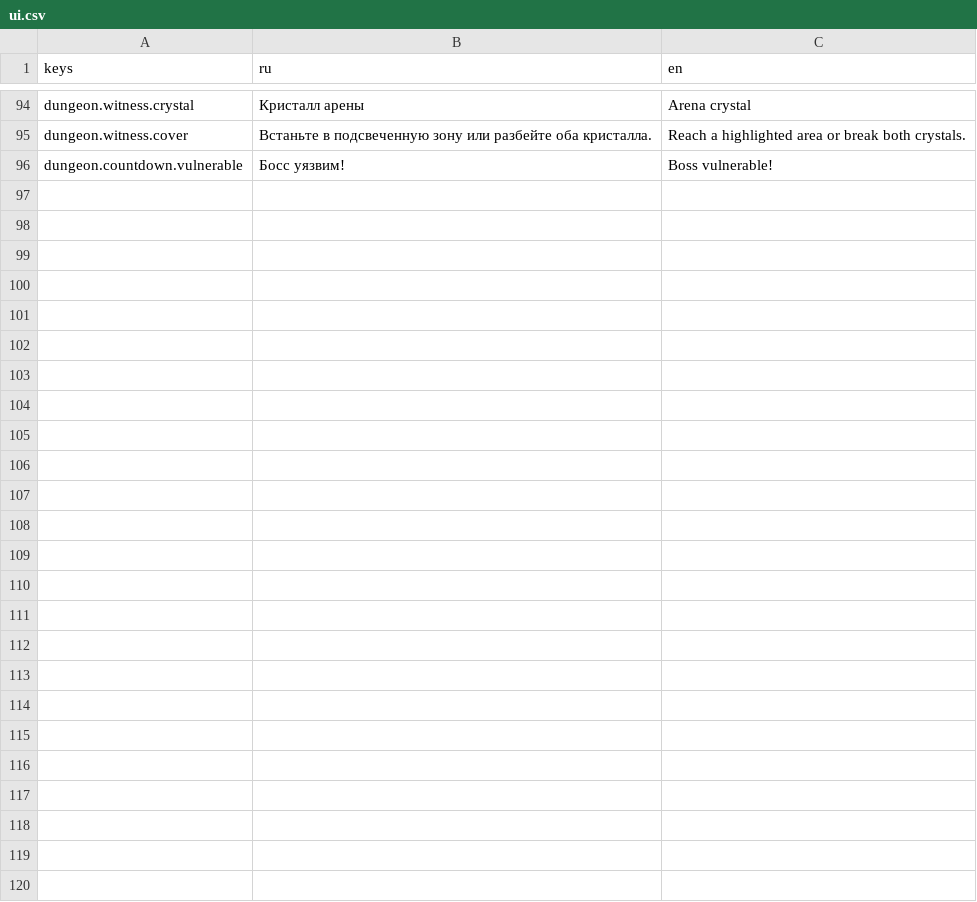
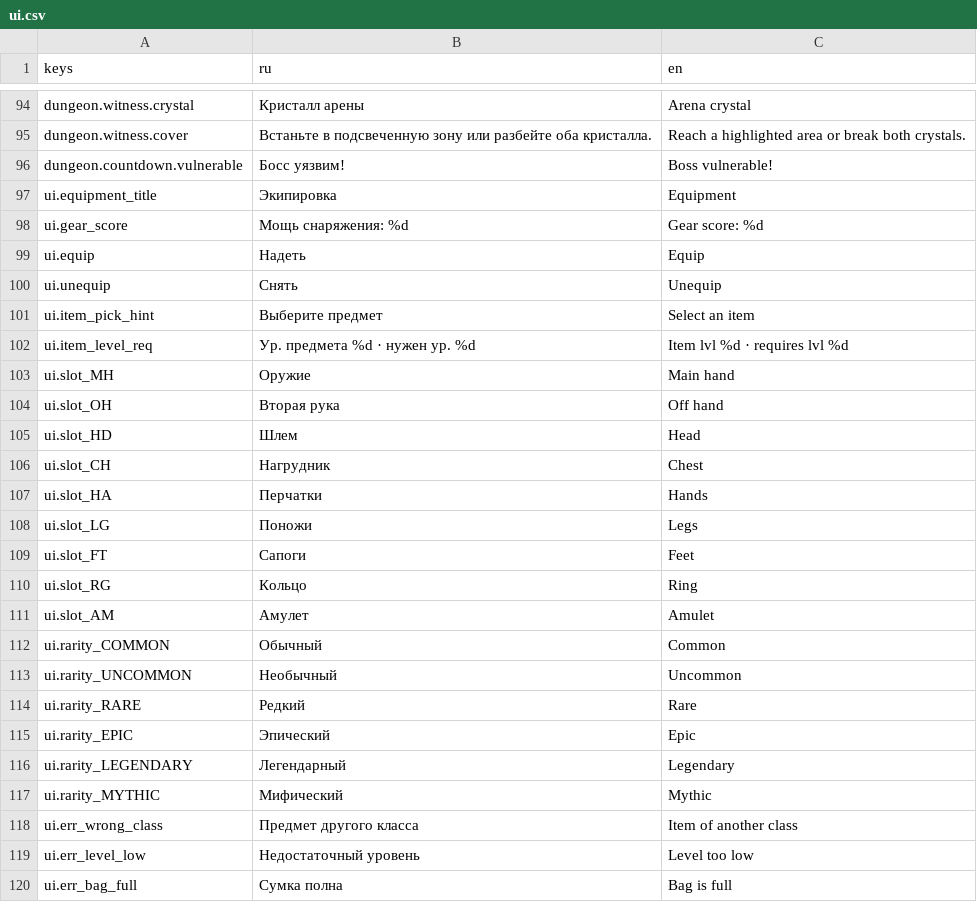
Before and after one commit to maillunex-lang/NewMMO, a CSV file: client/translations/ui.csv, drawn as a sheet; only a part is shown, gaps mark what is left out.

```diff
--- a/client/translations/ui.csv
+++ b/client/translations/ui.csv
@@ -96 +96,25 @@ dungeon.witness.cover,Встаньте в подсвеченную зону ил
 dungeon.countdown.vulnerable,Босс уязвим!,Boss vulnerable!
+ui.equipment_title,Экипировка,Equipment
+ui.gear_score,Мощь снаряжения: %d,Gear score: %d
+ui.equip,Надеть,Equip
+ui.unequip,Снять,Unequip
+ui.item_pick_hint,Выберите предмет,Select an item
+ui.item_level_req,Ур. предмета %d · нужен ур. %d,Item lvl %d · requires lvl %d
+ui.slot_MH,Оружие,Main hand
+ui.slot_OH,Вторая рука,Off hand
+ui.slot_HD,Шлем,Head
+ui.slot_CH,Нагрудник,Chest
+ui.slot_HA,Перчатки,Hands
+ui.slot_LG,Поножи,Legs
+ui.slot_FT,Сапоги,Feet
+ui.slot_RG,Кольцо,Ring
+ui.slot_AM,Амулет,Amulet
+ui.rarity_COMMON,Обычный,Common
+ui.rarity_UNCOMMON,Необычный,Uncommon
+ui.rarity_RARE,Редкий,Rare
+ui.rarity_EPIC,Эпический,Epic
+ui.rarity_LEGENDARY,Легендарный,Legendary
+ui.rarity_MYTHIC,Мифический,Mythic
+ui.err_wrong_class,Предмет другого класса,Item of another class
+ui.err_level_low,Недостаточный уровень,Level too low
+ui.err_bag_full,Сумка полна,Bag is full
```
Also changed, not shown: 8 other files.
